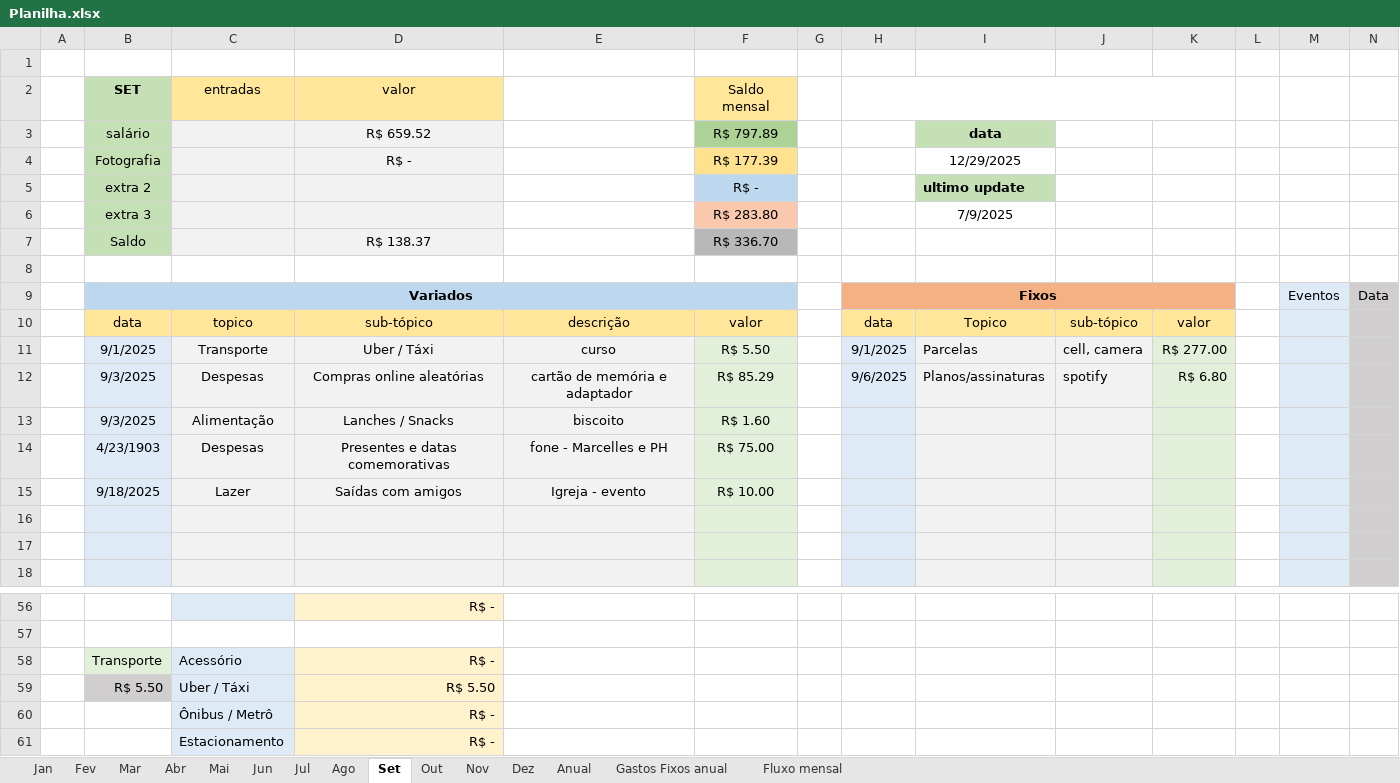
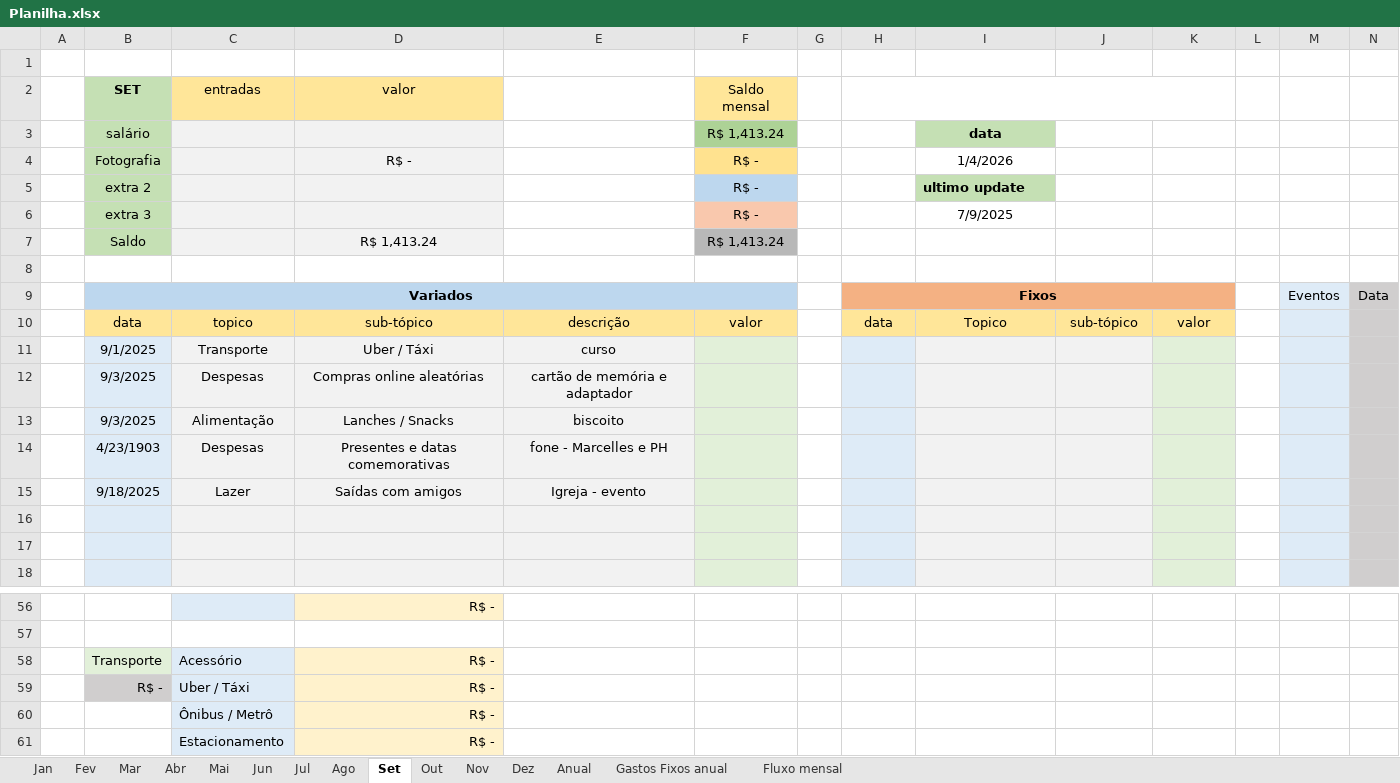
Before and after one commit to MiguelOliveira07/JavaScript, an Excel workbook: Planilha.xlsx, sheet Set, drawn as a sheet; only a part is shown, gaps mark what is left out; values as stored, in another font and other column widths than the file's, no borders; removed rows and columns are numbered as before the commit, all else as after; rows hold the shown columns only; the diff covers the shown part only; the diff names each change by its address in the sheet, - before the commit and + after, or states it on an @@ line.

```diff
--- a/Planilha.xlsx (sheet Set)
+++ b/Planilha.xlsx (sheet Set)
-D3 (valor): R$ 659.52
+D3 (valor): (empty)
-F3 (Saldo mensal): R$ 797.89
+F3 (Saldo mensal): R$ 1,413.24
-F4 (Saldo mensal): R$ 177.39
+F4 (Saldo mensal): R$ -
-I4: 12/29/2025
+I4: 1/4/2026
-F6 (Saldo mensal): R$ 283.80
+F6 (Saldo mensal): R$ -
-row 7:  | Saldo |  | R$ 138.37 |  | R$ 336.70
+row 7:  | Saldo |  | R$ 1,413.24 |  | R$ 1,413.24
-row 11:  | 9/1/2025 | Transporte | Uber / Táxi | curso | R$ 5.50 |  | 9/1/2025 | Parcelas | cell, camera | R$ 277.00
-row 12:  | 9/3/2025 | Despesas | Compras online aleatórias | cartão de memória e adaptador | R$ 85.29 |  | 9/6/2025 | Planos/assinaturas | spotify | R$ 6.80
+row 11:  | 9/1/2025 | Transporte | Uber / Táxi | curso
+row 12:  | 9/3/2025 | Despesas | Compras online aleatórias | cartão de memória e adaptador
-F13 (Saldo mensal): R$ 1.60
+F13 (Saldo mensal): (empty)
-F14 (Saldo mensal): R$ 75.00
+F14 (Saldo mensal): (empty)
-F15 (Saldo mensal): R$ 10.00
+F15 (Saldo mensal): (empty)
-row 59:  | R$ 5.50 | Uber / Táxi | R$ 5.50
+row 59:  | R$ - | Uber / Táxi | R$ -
```
Also changed, not shown: 9 edited cells elsewhere in this sheet, sheet Dez, sheet Anual, sheet Ago, sheet Jan, sheet Jul, sheet Out, 6 more sheets, charts or pictures.
